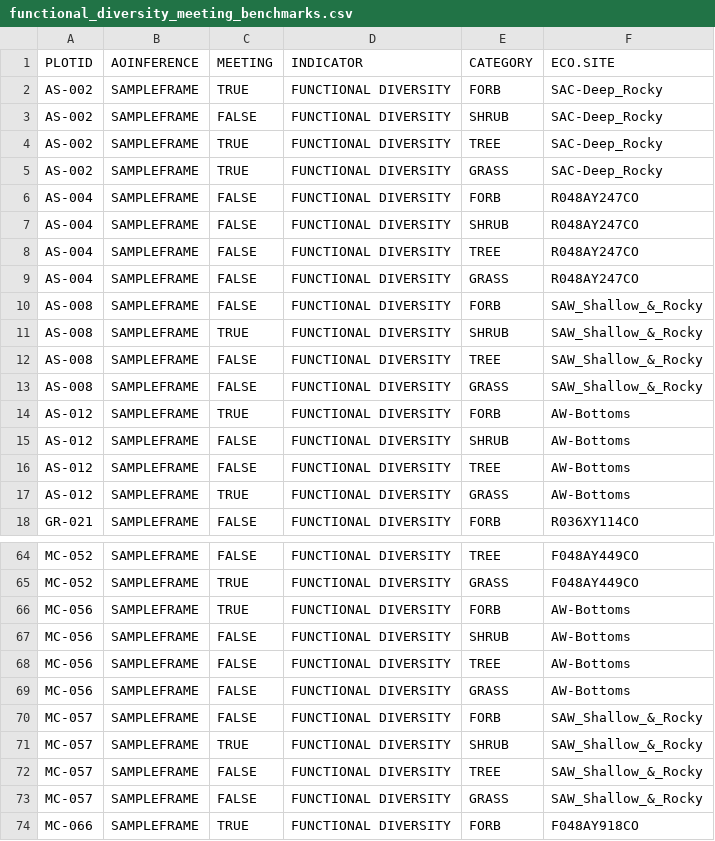
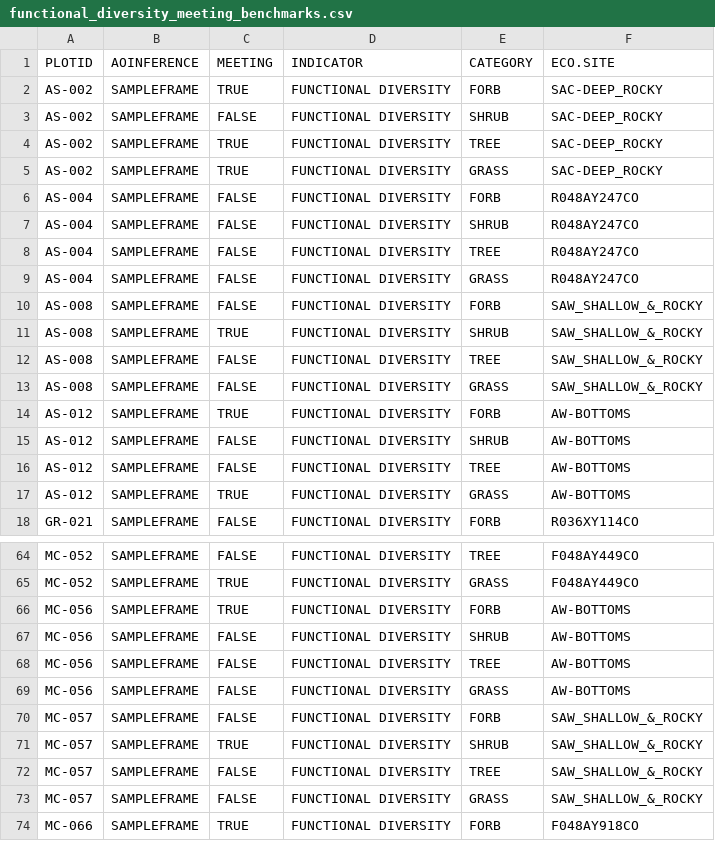
Before and after one commit to sagesteppe/UFO_Plant_Diversity, a CSV file: data/processed/functional_diversity_meeting_benchmarks.csv, drawn as a sheet; only a part is shown, gaps mark what is left out; the diff covers the shown part only.

```diff
--- a/data/processed/functional_diversity_meeting_benchmarks.csv
+++ b/data/processed/functional_diversity_meeting_benchmarks.csv
@@ -1,6 +1,6 @@
 "PLOTID","AOINFERENCE","MEETING","INDICATOR","CATEGORY","ECO.SITE"
-"AS-002","SAMPLEFRAME","TRUE","FUNCTIONAL DIVERSITY","FORB","SAC-Deep_Rocky"
-"AS-002","SAMPLEFRAME","FALSE","FUNCTIONAL DIVERSITY","SHRUB","SAC-Deep_Rocky"
-"AS-002","SAMPLEFRAME","TRUE","FUNCTIONAL DIVERSITY","TREE","SAC-Deep_Rocky"
-"AS-002","SAMPLEFRAME","TRUE","FUNCTIONAL DIVERSITY","GRASS","SAC-Deep_Rocky"
+"AS-002","SAMPLEFRAME","TRUE","FUNCTIONAL DIVERSITY","FORB","SAC-DEEP_ROCKY"
+"AS-002","SAMPLEFRAME","FALSE","FUNCTIONAL DIVERSITY","SHRUB","SAC-DEEP_ROCKY"
+"AS-002","SAMPLEFRAME","TRUE","FUNCTIONAL DIVERSITY","TREE","SAC-DEEP_ROCKY"
+"AS-002","SAMPLEFRAME","TRUE","FUNCTIONAL DIVERSITY","GRASS","SAC-DEEP_ROCKY"
 "AS-004","SAMPLEFRAME","FALSE","FUNCTIONAL DIVERSITY","FORB","R048AY247CO"
@@ -9,10 +9,10 @@
 "AS-004","SAMPLEFRAME","FALSE","FUNCTIONAL DIVERSITY","GRASS","R048AY247CO"
-"AS-008","SAMPLEFRAME","FALSE","FUNCTIONAL DIVERSITY","FORB","SAW_Shallow_&_Rocky"
-"AS-008","SAMPLEFRAME","TRUE","FUNCTIONAL DIVERSITY","SHRUB","SAW_Shallow_&_Rocky"
-"AS-008","SAMPLEFRAME","FALSE","FUNCTIONAL DIVERSITY","TREE","SAW_Shallow_&_Rocky"
-"AS-008","SAMPLEFRAME","FALSE","FUNCTIONAL DIVERSITY","GRASS","SAW_Shallow_&_Rocky"
-"AS-012","SAMPLEFRAME","TRUE","FUNCTIONAL DIVERSITY","FORB","AW-Bottoms"
-"AS-012","SAMPLEFRAME","FALSE","FUNCTIONAL DIVERSITY","SHRUB","AW-Bottoms"
-"AS-012","SAMPLEFRAME","FALSE","FUNCTIONAL DIVERSITY","TREE","AW-Bottoms"
-"AS-012","SAMPLEFRAME","TRUE","FUNCTIONAL DIVERSITY","GRASS","AW-Bottoms"
+"AS-008","SAMPLEFRAME","FALSE","FUNCTIONAL DIVERSITY","FORB","SAW_SHALLOW_&_ROCKY"
+"AS-008","SAMPLEFRAME","TRUE","FUNCTIONAL DIVERSITY","SHRUB","SAW_SHALLOW_&_ROCKY"
+"AS-008","SAMPLEFRAME","FALSE","FUNCTIONAL DIVERSITY","TREE","SAW_SHALLOW_&_ROCKY"
+"AS-008","SAMPLEFRAME","FALSE","FUNCTIONAL DIVERSITY","GRASS","SAW_SHALLOW_&_ROCKY"
+"AS-012","SAMPLEFRAME","TRUE","FUNCTIONAL DIVERSITY","FORB","AW-BOTTOMS"
+"AS-012","SAMPLEFRAME","FALSE","FUNCTIONAL DIVERSITY","SHRUB","AW-BOTTOMS"
+"AS-012","SAMPLEFRAME","FALSE","FUNCTIONAL DIVERSITY","TREE","AW-BOTTOMS"
+"AS-012","SAMPLEFRAME","TRUE","FUNCTIONAL DIVERSITY","GRASS","AW-BOTTOMS"
 "GR-021","SAMPLEFRAME","FALSE","FUNCTIONAL DIVERSITY","FORB","R036XY114CO"
@@ -65,10 +65,10 @@
 "MC-052","SAMPLEFRAME","TRUE","FUNCTIONAL DIVERSITY","GRASS","F048AY449CO"
-"MC-056","SAMPLEFRAME","TRUE","FUNCTIONAL DIVERSITY","FORB","AW-Bottoms"
-"MC-056","SAMPLEFRAME","FALSE","FUNCTIONAL DIVERSITY","SHRUB","AW-Bottoms"
-"MC-056","SAMPLEFRAME","FALSE","FUNCTIONAL DIVERSITY","TREE","AW-Bottoms"
-"MC-056","SAMPLEFRAME","FALSE","FUNCTIONAL DIVERSITY","GRASS","AW-Bottoms"
-"MC-057","SAMPLEFRAME","FALSE","FUNCTIONAL DIVERSITY","FORB","SAW_Shallow_&_Rocky"
-"MC-057","SAMPLEFRAME","TRUE","FUNCTIONAL DIVERSITY","SHRUB","SAW_Shallow_&_Rocky"
-"MC-057","SAMPLEFRAME","FALSE","FUNCTIONAL DIVERSITY","TREE","SAW_Shallow_&_Rocky"
-"MC-057","SAMPLEFRAME","FALSE","FUNCTIONAL DIVERSITY","GRASS","SAW_Shallow_&_Rocky"
+"MC-056","SAMPLEFRAME","TRUE","FUNCTIONAL DIVERSITY","FORB","AW-BOTTOMS"
+"MC-056","SAMPLEFRAME","FALSE","FUNCTIONAL DIVERSITY","SHRUB","AW-BOTTOMS"
+"MC-056","SAMPLEFRAME","FALSE","FUNCTIONAL DIVERSITY","TREE","AW-BOTTOMS"
+"MC-056","SAMPLEFRAME","FALSE","FUNCTIONAL DIVERSITY","GRASS","AW-BOTTOMS"
+"MC-057","SAMPLEFRAME","FALSE","FUNCTIONAL DIVERSITY","FORB","SAW_SHALLOW_&_ROCKY"
+"MC-057","SAMPLEFRAME","TRUE","FUNCTIONAL DIVERSITY","SHRUB","SAW_SHALLOW_&_ROCKY"
+"MC-057","SAMPLEFRAME","FALSE","FUNCTIONAL DIVERSITY","TREE","SAW_SHALLOW_&_ROCKY"
+"MC-057","SAMPLEFRAME","FALSE","FUNCTIONAL DIVERSITY","GRASS","SAW_SHALLOW_&_ROCKY"
 "MC-066","SAMPLEFRAME","TRUE","FUNCTIONAL DIVERSITY","FORB","F048AY918CO"
```
Also changed, not shown: 141 edited cells elsewhere in this file, 11 other files.
